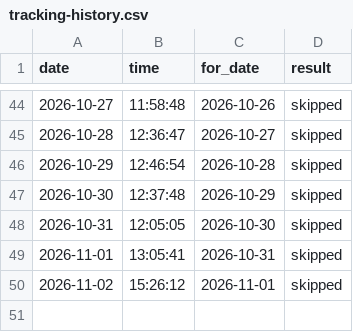
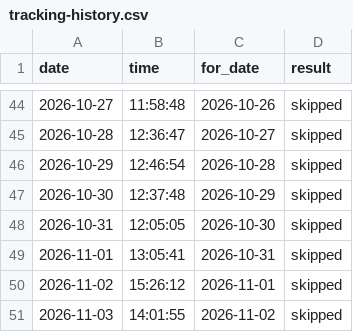
Before and after one commit to koyesHassan/Rabiun-QA, a CSV file: data/tracking-history.csv, drawn as a sheet; only a part is shown, gaps mark what is left out; the diff names each change by its address in the sheet, - before the commit and + after, or states it on an @@ line.

```diff
--- a/data/tracking-history.csv
+++ b/data/tracking-history.csv
+row 51: 2026-11-03 | 14:01:55 | 2026-11-02 | skipped
```
Also changed, not shown: data/advisory-history.csv, data/lighthouse-history.csv, 5 other files.
